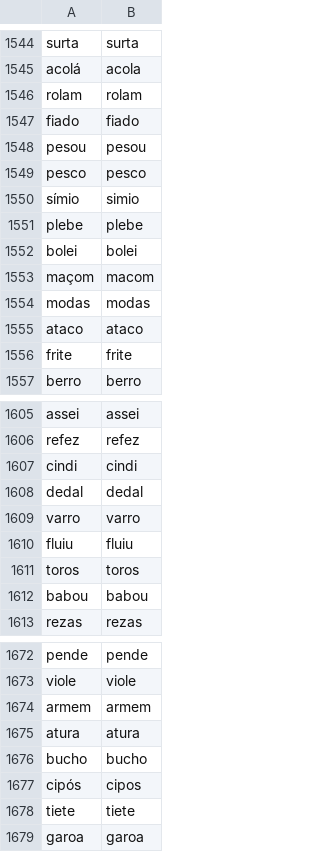
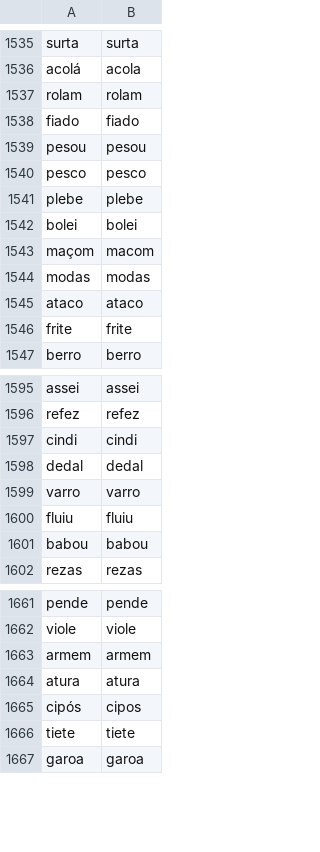
Before and after one commit to fernandolisboa/miolos, a CSV file: content/termo/answers.csv, drawn as a sheet; only a part is shown, gaps mark what is left out; removed rows and columns are numbered as before the commit, all else as after; the diff covers the shown part only; the diff names each change by its address in the sheet, - before the commit and + after, or states it on an @@ line.

```diff
--- a/content/termo/answers.csv
+++ b/content/termo/answers.csv
-row 1550: símio | simio
-row 1611: toros | toros
-row 1676: bucho | bucho
```
Also changed, not shown: 1 added row and 10 removed rows elsewhere in this file, 21 other files.
